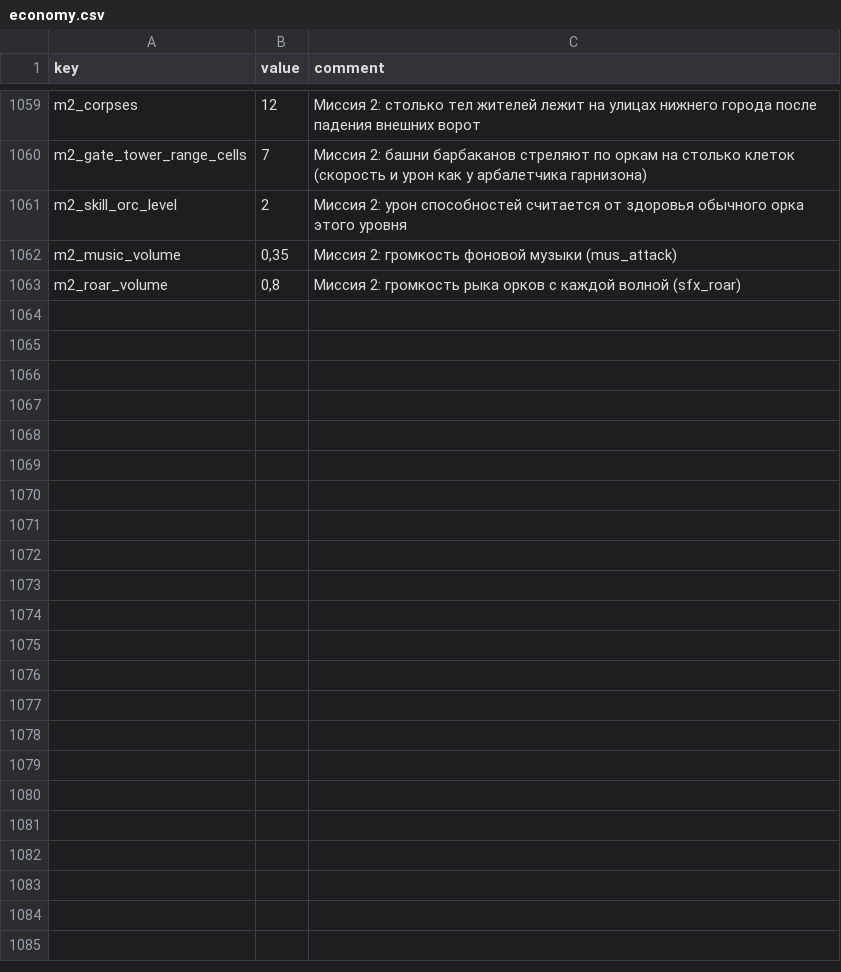
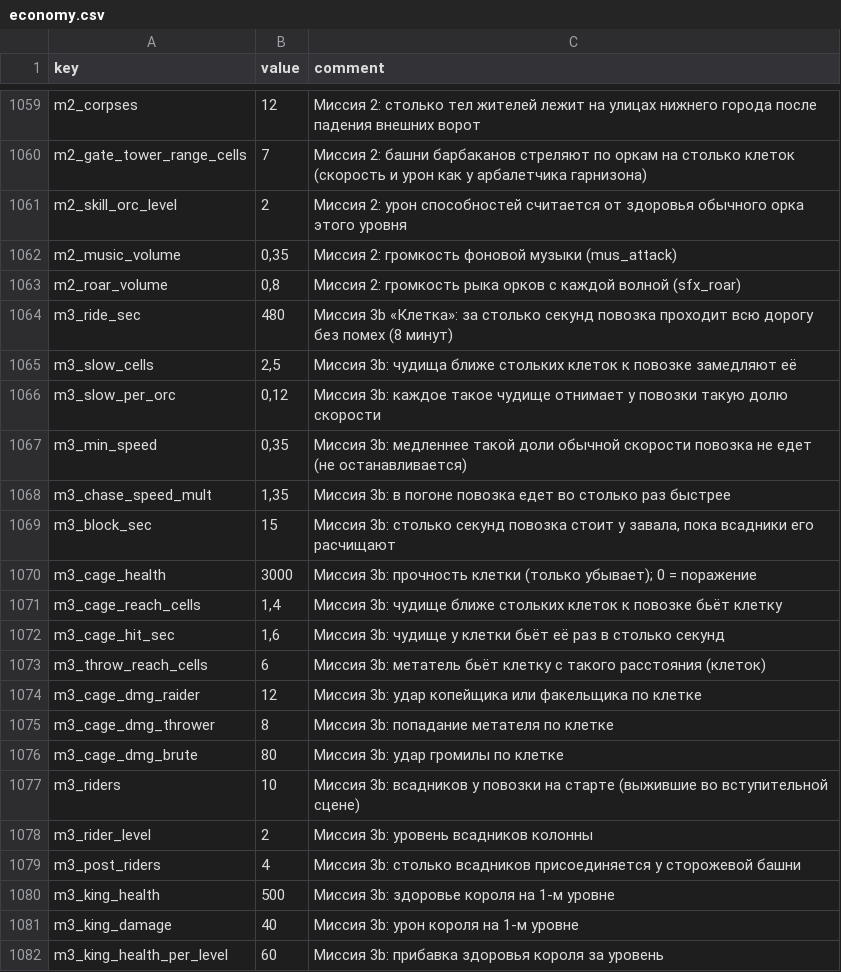
Before and after one commit to Safronov-Siarhei/CityBuilding, a CSV file: Assets/_Project/Balance/economy.csv, drawn as a sheet; only a part is shown, gaps mark what is left out; the diff covers the shown part only.

```diff
--- a/Assets/_Project/Balance/economy.csv
+++ b/Assets/_Project/Balance/economy.csv
@@ -1063 +1063,20 @@ m2_music_volume,"0,35",Миссия 2: громкость фоновой муз
 m2_roar_volume,"0,8",Миссия 2: громкость рыка орков с каждой волной (sfx_roar)
+m3_ride_sec,480,Миссия 3b «Клетка»: за столько секунд повозка проходит всю дорогу без помех (8 минут)
+m3_slow_cells,"2,5",Миссия 3b: чудища ближе стольких клеток к повозке замедляют её
+m3_slow_per_orc,"0,12",Миссия 3b: каждое такое чудище отнимает у повозки такую долю скорости
+m3_min_speed,"0,35",Миссия 3b: медленнее такой доли обычной скорости повозка не едет (не останавливается)
+m3_chase_speed_mult,"1,35",Миссия 3b: в погоне повозка едет во столько раз быстрее
+m3_block_sec,15,"Миссия 3b: столько секунд повозка стоит у завала, пока всадники его расчищают"
+m3_cage_health,3000,Миссия 3b: прочность клетки (только убывает); 0 = поражение
+m3_cage_reach_cells,"1,4",Миссия 3b: чудище ближе стольких клеток к повозке бьёт клетку
+m3_cage_hit_sec,"1,6",Миссия 3b: чудище у клетки бьёт её раз в столько секунд
+m3_throw_reach_cells,6,Миссия 3b: метатель бьёт клетку с такого расстояния (клеток)
+m3_cage_dmg_raider,12,Миссия 3b: удар копейщика или факельщика по клетке
+m3_cage_dmg_thrower,8,Миссия 3b: попадание метателя по клетке
+m3_cage_dmg_brute,80,Миссия 3b: удар громилы по клетке
+m3_riders,10,Миссия 3b: всадников у повозки на старте (выжившие во вступительной сцене)
+m3_rider_level,2,Миссия 3b: уровень всадников колонны
+m3_post_riders,4,Миссия 3b: столько всадников присоединяется у сторожевой башни
+m3_king_health,500,Миссия 3b: здоровье короля на 1-м уровне
+m3_king_damage,40,Миссия 3b: урон короля на 1-м уровне
+m3_king_health_per_level,60,Миссия 3b: прибавка здоровья короля за уровень
```
Also changed, not shown: 25 added rows elsewhere in this file, Assets/_Project/Balance/localization.csv, Assets/_Project/Models/Mission3/Map-M3-Decor.csv, 28 other files.
